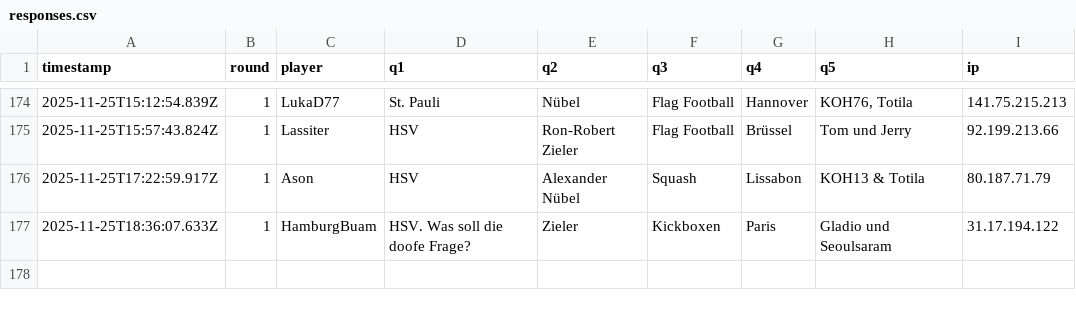
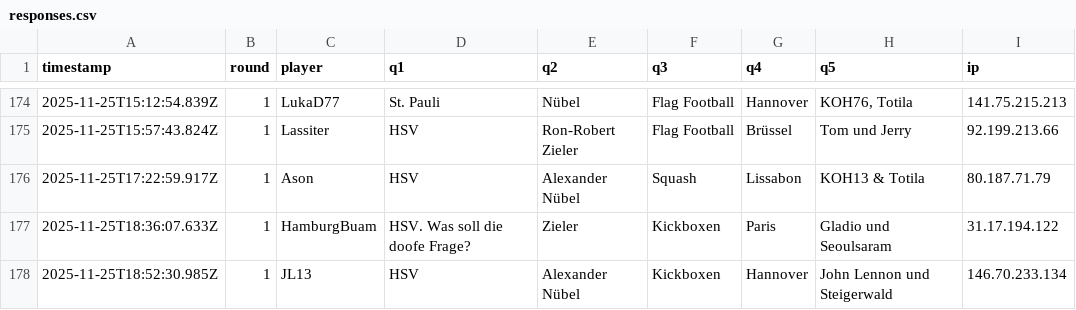
Before and after one commit to Mart-041/Im-with-stupid, a CSV file: data/responses.csv, drawn as a sheet; only a part is shown, gaps mark what is left out.

Commit message:
add response JL13 @ 2025-11-25T18:52:30.985Z

```diff
--- a/data/responses.csv
+++ b/data/responses.csv
@@ -177 +177,2 @@ timestamp;round;player;q1;q2;q3;q4;q5;ip
 2025-11-25T18:36:07.633Z;1;HamburgBuam;HSV. Was soll die doofe Frage?;Zieler;Kickboxen;Paris;Gladio und Seoulsaram;31.17.194.122
+2025-11-25T18:52:30.985Z;1;JL13;HSV;Alexander Nübel;Kickboxen;Hannover;John Lennon und Steigerwald;146.70.233.134
```
